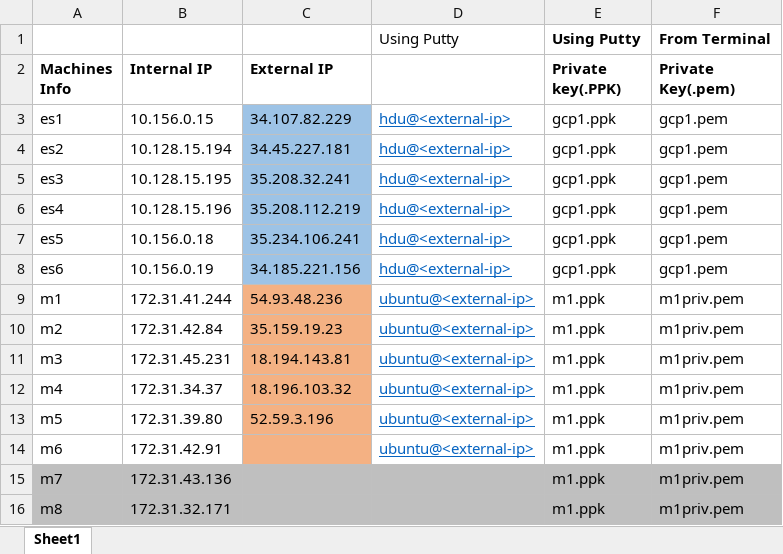
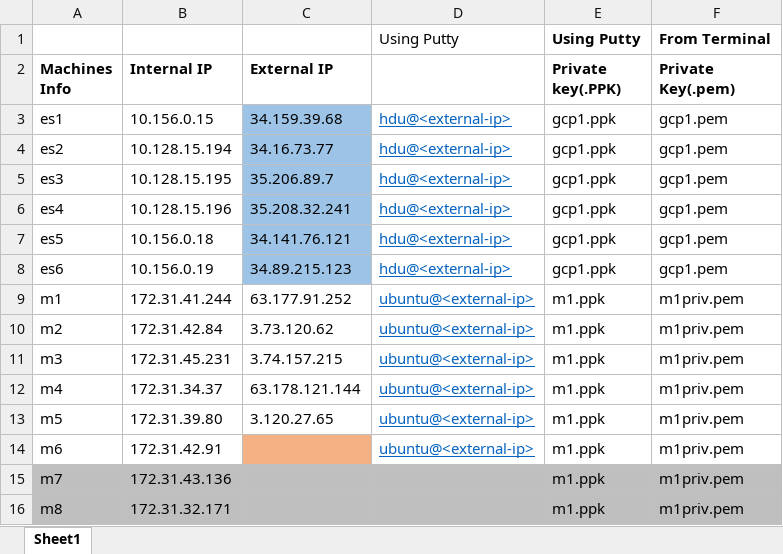
Before and after one commit to ajaykuma/ELK, an Excel workbook: Dropbox_content/Machines_Info.xlsx, sheet Sheet1, drawn as a sheet; values as stored, in another font and other column widths than the file's, no borders; the diff names each change by its address in the sheet, - before the commit and + after, or states it on an @@ line.

Commit message:
updated

```diff
--- a/Dropbox_content/Machines_Info.xlsx (sheet Sheet1)
+++ b/Dropbox_content/Machines_Info.xlsx (sheet Sheet1)
-C3 (External IP): 34.107.82.229
+C3 (External IP): 34.159.39.68
-C4 (External IP): 34.45.227.181
+C4 (External IP): 34.16.73.77
-C5 (External IP): 35.208.32.241
+C5 (External IP): 35.206.89.7
-C6 (External IP): 35.208.112.219
+C6 (External IP): 35.208.32.241
-C7 (External IP): 35.234.106.241
+C7 (External IP): 34.141.76.121
-C8 (External IP): 34.185.221.156
+C8 (External IP): 34.89.215.123
-C9 (External IP): 54.93.48.236
+C9 (External IP): 63.177.91.252
-C9:C13 fill: #F4B183
+C9:C13 fill: none
-C10 (External IP): 35.159.19.23
+C10 (External IP): 3.73.120.62
-C11 (External IP): 18.194.143.81
+C11 (External IP): 3.74.157.215
-C12 (External IP): 18.196.103.32
+C12 (External IP): 63.178.121.144
-C13 (External IP): 52.59.3.196
+C13 (External IP): 3.120.27.65
```
